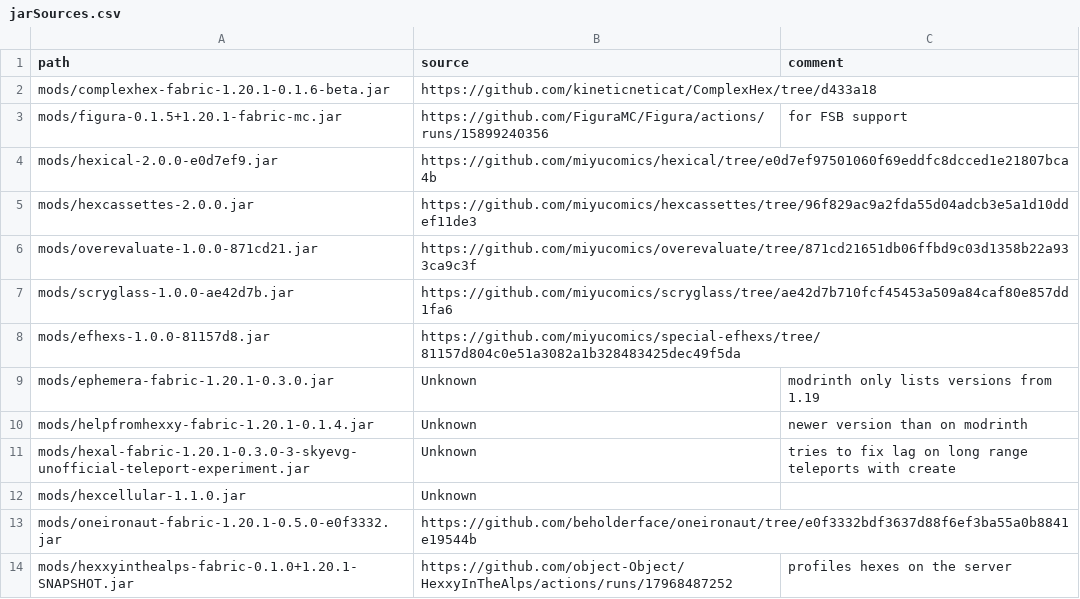
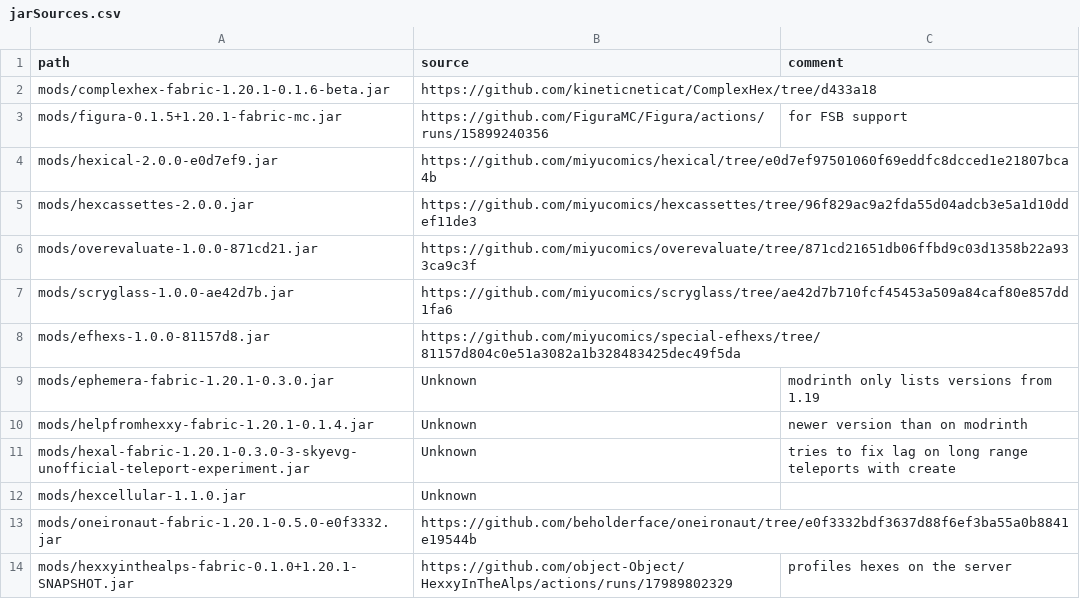
Before and after one commit to abilliontrillionstars/hexxy4, a CSV file: jarSources.csv, drawn as a sheet.

Commit message:
Update hexxyinthealps

```diff
--- a/jarSources.csv
+++ b/jarSources.csv
@@ -13,2 +13,2 @@ mods/hexcellular-1.1.0.jar,Unknown,
 mods/oneironaut-fabric-1.20.1-0.5.0-e0f3332.jar,https://github.com/beholderface/oneironaut/tree/e0f3332bdf3637d88f6ef3ba55a0b8841e19544b,
-mods/hexxyinthealps-fabric-0.1.0+1.20.1-SNAPSHOT.jar,https://github.com/object-Object/HexxyInTheAlps/actions/runs/17968487252,profiles hexes on the server
+mods/hexxyinthealps-fabric-0.1.0+1.20.1-SNAPSHOT.jar,https://github.com/object-Object/HexxyInTheAlps/actions/runs/17989802329,profiles hexes on the server
```
Also changed, not shown: 1 other file.
